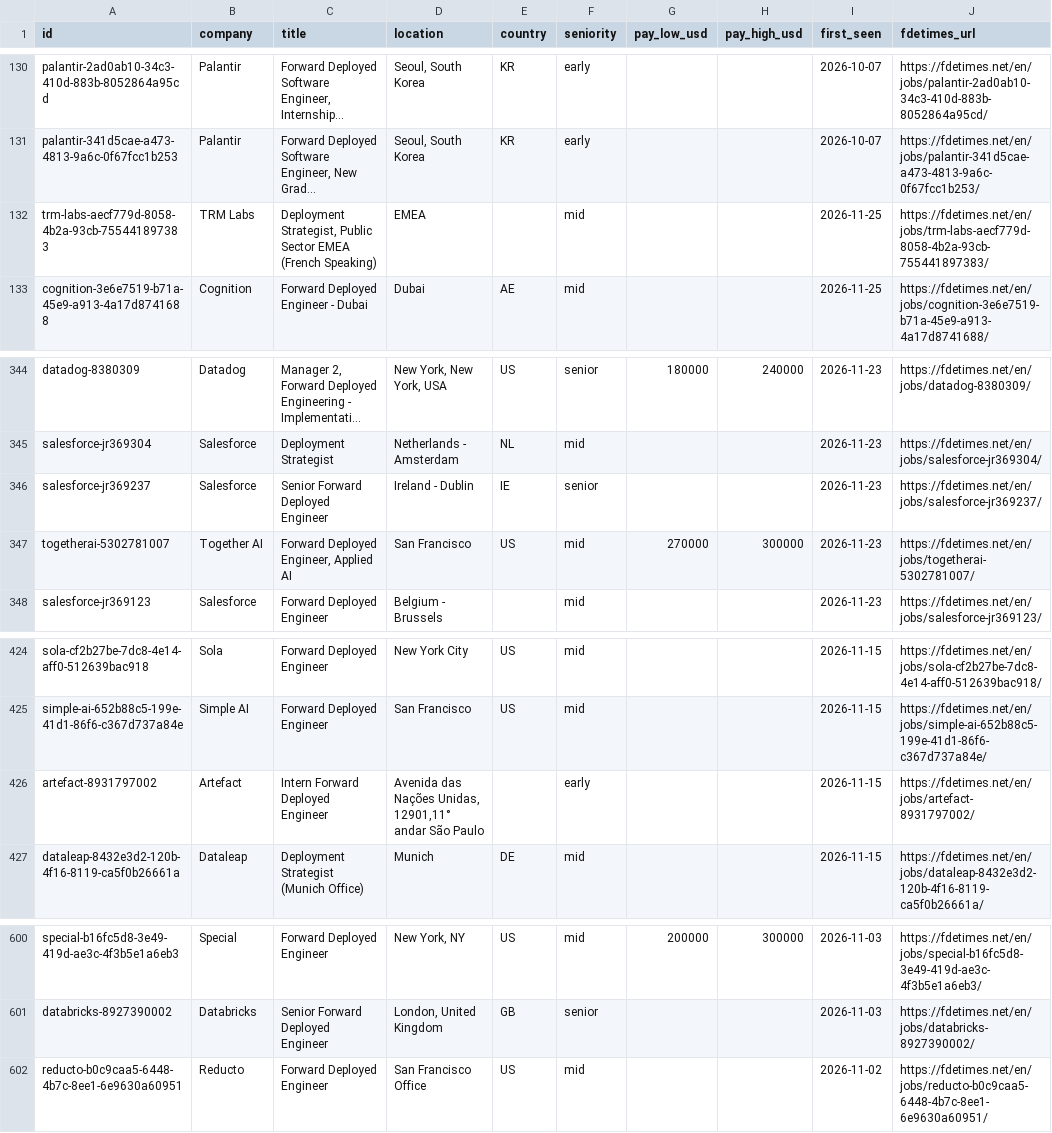
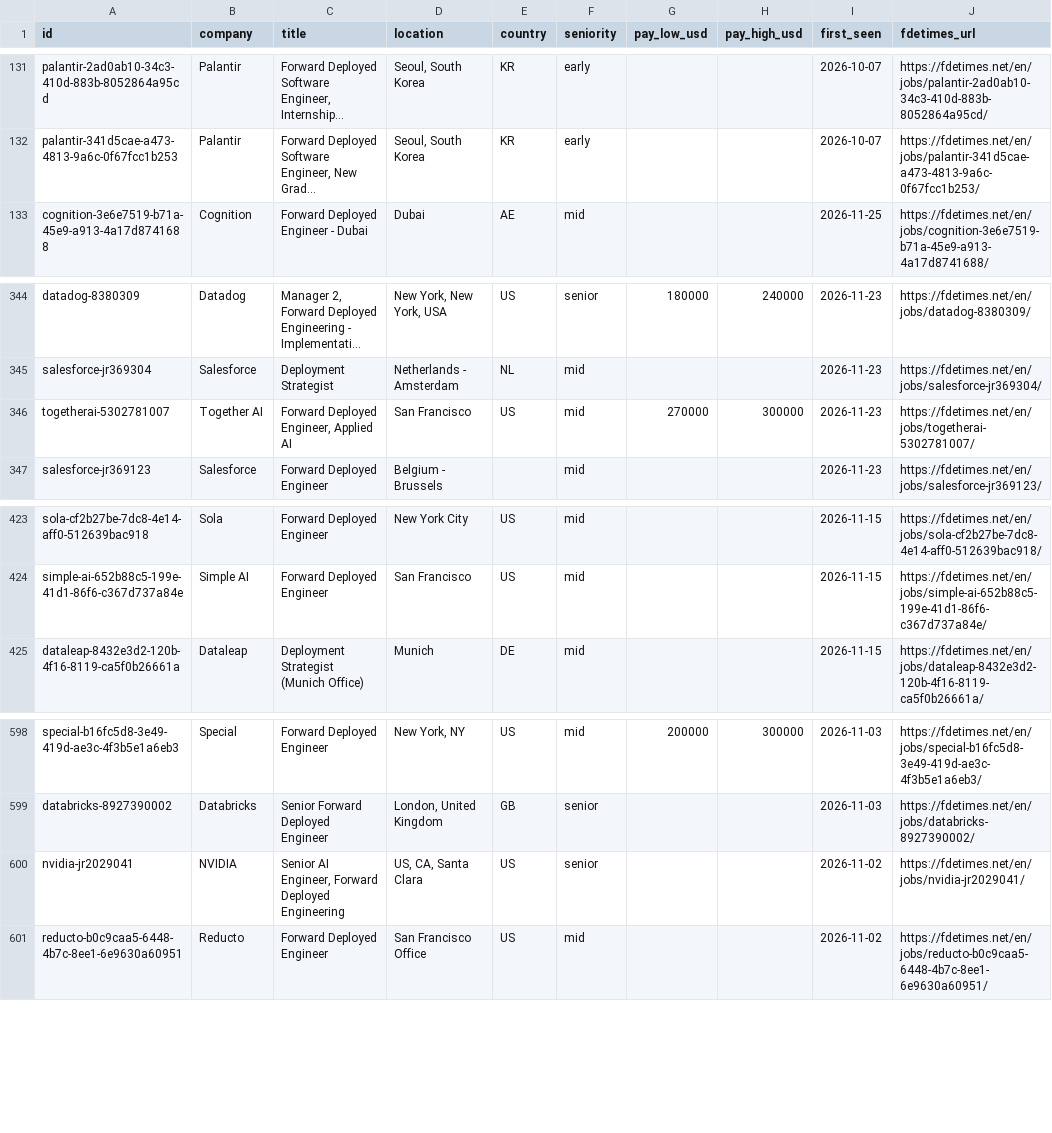
Before and after one commit to stephanelx88/forward-deployed-engineer-jobs, a CSV file: data/fde-jobs.csv, drawn as a sheet; only a part is shown, gaps mark what is left out; long unchanged cells end in …; removed rows and columns are numbered as before the commit, all else as after; the diff covers the shown part only; the diff names each change by its address in the sheet, - before the commit and + after, or states it on an @@ line.

```diff
--- a/data/fde-jobs.csv
+++ b/data/fde-jobs.csv
-row 132: trm-labs-aecf779d-8058-4b2a-93cb-755441897383 | TRM Labs | Deployment Strategist, Public Sector EMEA (French Speaking) | EMEA |  | mid |  |  | 2026-11-25 | https://fdetimes.net/en/jobs/trm-labs-aecf779d-8058-4b2a-93cb-755441897383/
-row 346: salesforce-jr369237 | Salesforce | Senior Forward Deployed Engineer | Ireland - Dublin | IE | senior |  |  | 2026-11-23 | https://fdetimes.net/en/jobs/salesforce-jr369237/
-row 426: artefact-8931797002 | Artefact | Intern Forward Deployed Engineer | Avenida das Nações Unidas, 12901,11° andar São Paulo |  | early |  |  | 2026-11-15 | https://fdetimes.net/en/jobs/artefact-8931797002/
+row 600: nvidia-jr2029041 | NVIDIA | Senior AI Engineer, Forward Deployed Engineering | US, CA, Santa Clara | US | senior |  |  | 2026-11-02 | https://fdetimes.net/en/jobs/nvidia-jr2029041/
```
Also changed, not shown: 5 added rows and 3 removed rows elsewhere in this file, 1 other file.
